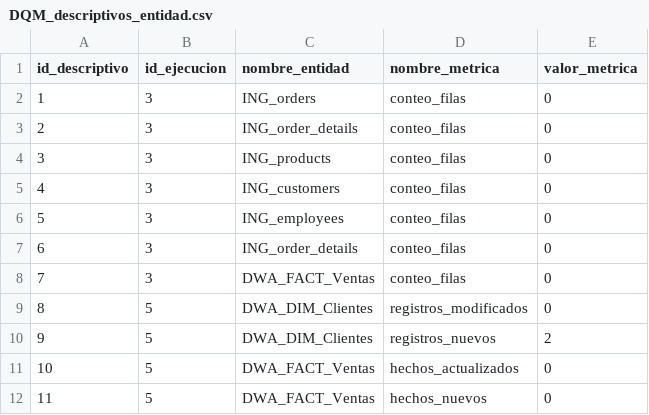
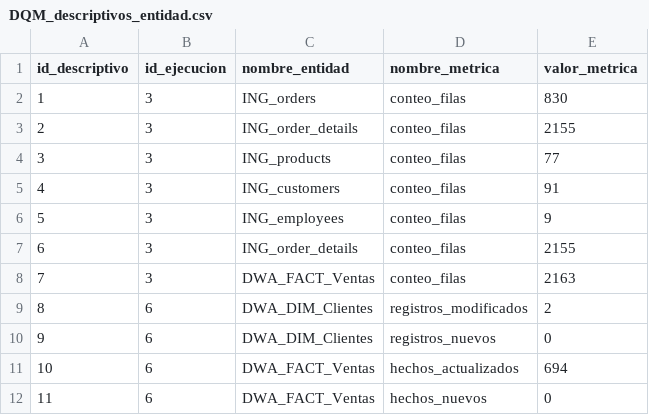
Before and after one commit to cmaslaton/tp_datawarehousing, a CSV file: csvs - dashboards/DQM_descriptivos_entidad.csv, drawn as a sheet.

```diff
--- a/csvs - dashboards/DQM_descriptivos_entidad.csv
+++ b/csvs - dashboards/DQM_descriptivos_entidad.csv
@@ -1,12 +1,12 @@
 id_descriptivo;id_ejecucion;nombre_entidad;nombre_metrica;valor_metrica
-1;3;ING_orders;conteo_filas;0
-2;3;ING_order_details;conteo_filas;0
-3;3;ING_products;conteo_filas;0
-4;3;ING_customers;conteo_filas;0
-5;3;ING_employees;conteo_filas;0
-6;3;ING_order_details;conteo_filas;0
-7;3;DWA_FACT_Ventas;conteo_filas;0
-8;5;DWA_DIM_Clientes;registros_modificados;0
-9;5;DWA_DIM_Clientes;registros_nuevos;2
-10;5;DWA_FACT_Ventas;hechos_actualizados;0
-11;5;DWA_FACT_Ventas;hechos_nuevos;0
+1;3;ING_orders;conteo_filas;830
+2;3;ING_order_details;conteo_filas;2155
+3;3;ING_products;conteo_filas;77
+4;3;ING_customers;conteo_filas;91
+5;3;ING_employees;conteo_filas;9
+6;3;ING_order_details;conteo_filas;2155
+7;3;DWA_FACT_Ventas;conteo_filas;2163
+8;6;DWA_DIM_Clientes;registros_modificados;2
+9;6;DWA_DIM_Clientes;registros_nuevos;0
+10;6;DWA_FACT_Ventas;hechos_actualizados;694
+11;6;DWA_FACT_Ventas;hechos_nuevos;0
```
Also changed, not shown: csvs - dashboards/DP1_Ventas_Mensuales_Categoria_Pais.csv, csvs - dashboards/DP2_Performance_Empleados_Trimestral.csv, 8 other files.
